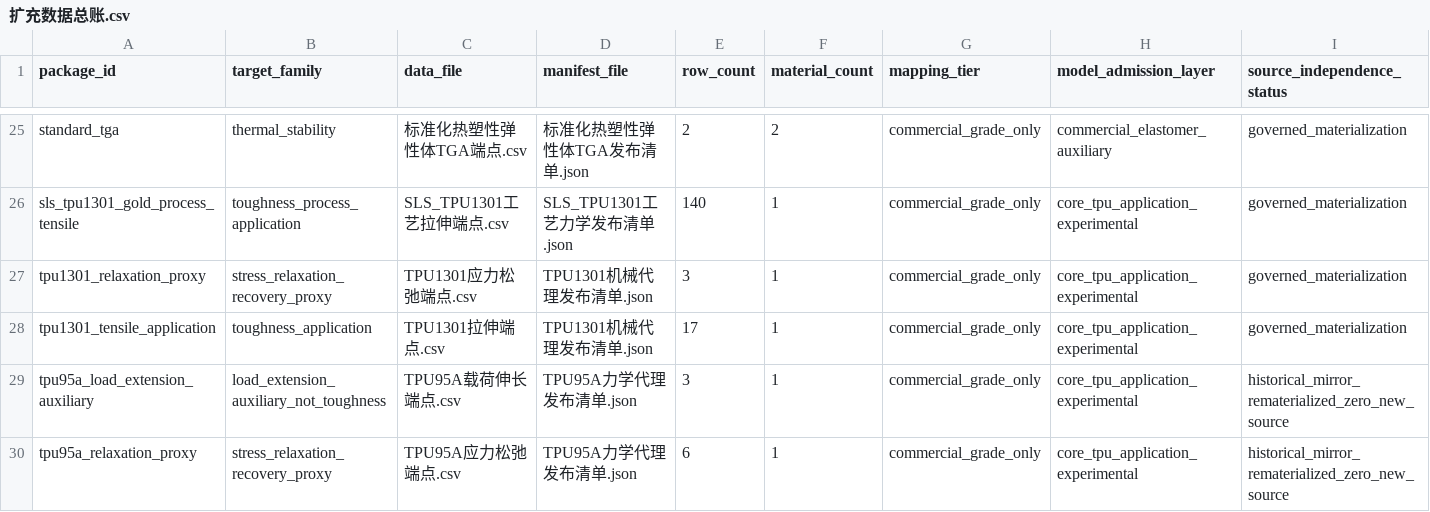
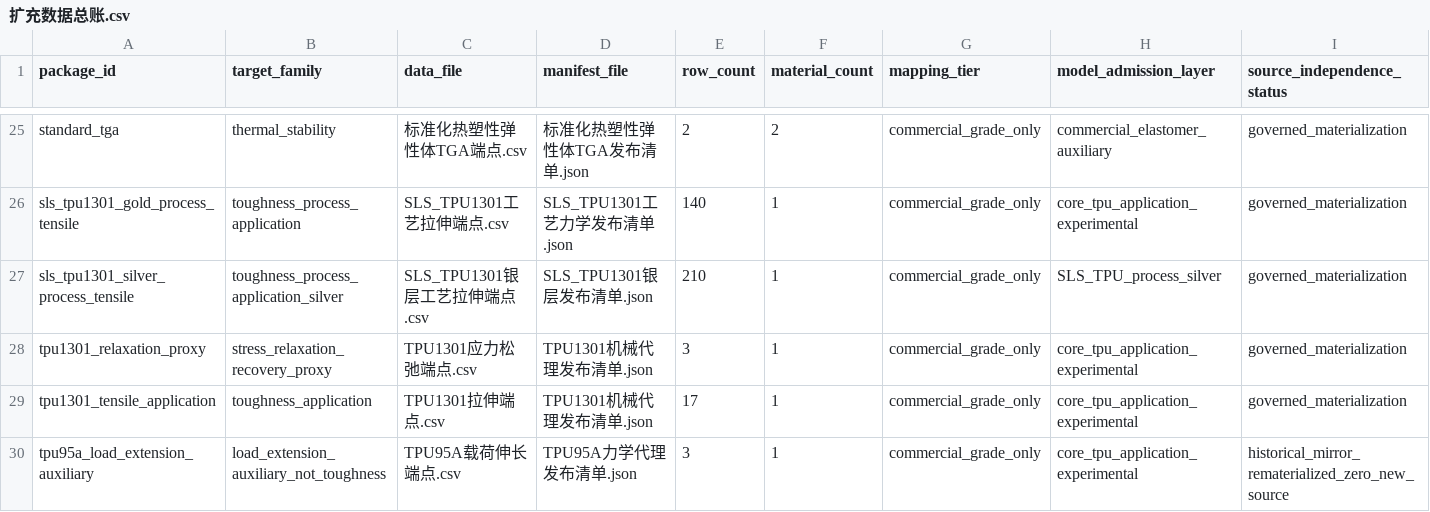
Before and after one commit to fafasco16/TPU-HighThroughput-Screening, a CSV file: 结果/定向筛选/扩充数据总账.csv, drawn as a sheet; only a part is shown, gaps mark what is left out; the shorter side is filled out with more unchanged rows; rows hold the shown columns only; the diff names each change by its address in the sheet, - before the commit and + after, or states it on an @@ line.

Commit message:
feat: add deduplicated SLS TPU1301 silver data

```diff
--- a/结果/定向筛选/扩充数据总账.csv
+++ b/结果/定向筛选/扩充数据总账.csv
+row 27: sls_tpu1301_silver_process_tensile | toughness_process_application_silver | SLS_TPU1301银层工艺拉伸端点.csv | SLS_TPU1301银层发布清单.json | 210 | 1 | commercial_grade_only | SLS_TPU_process_silver | governed_materialization
```
Also changed, not shown: 13 other files.
